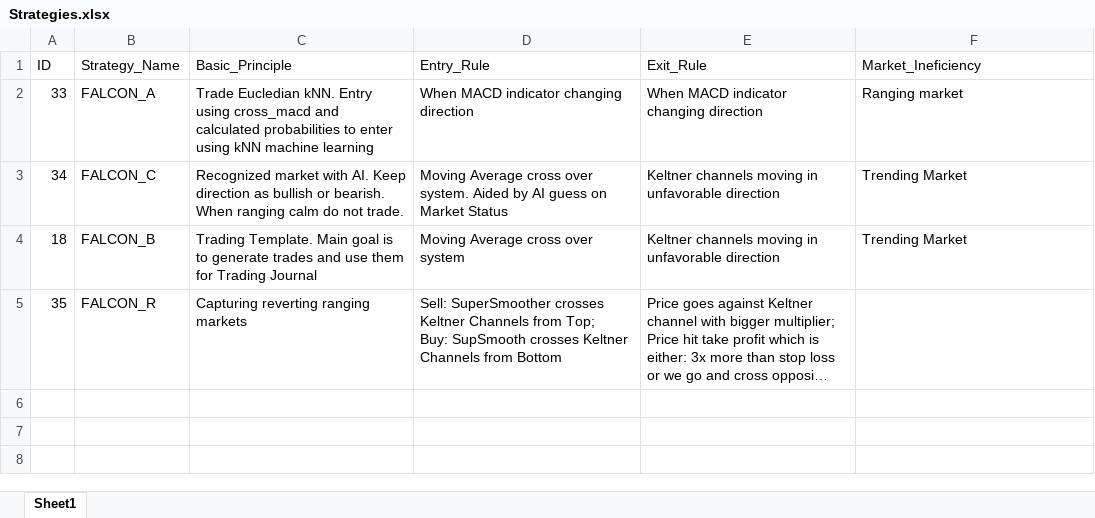
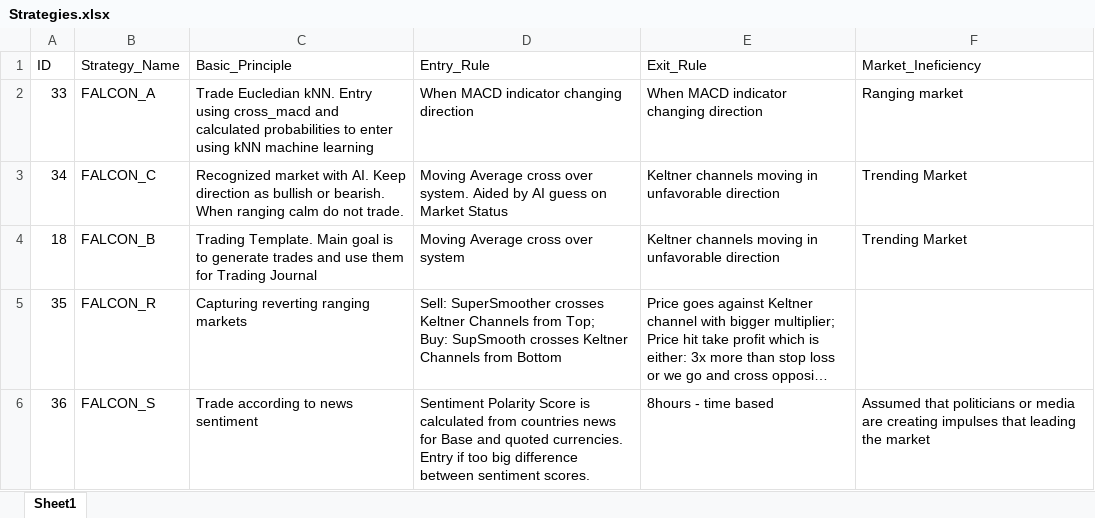
Before and after one commit to vzhomeexperiments/R_trademonitor, an Excel workbook: Strategies.xlsx, sheet Sheet1, drawn as a sheet; long unchanged cells end in …; values as stored, in another font and other column widths than the file's, no borders; the diff names each change by its address in the sheet, - before the commit and + after, or states it on an @@ line.

Commit message:
updated with new strategy

```diff
--- a/Strategies.xlsx (sheet Sheet1)
+++ b/Strategies.xlsx (sheet Sheet1)
+row 6: 36 | FALCON_S | Trade according to news sentiment | Sentiment Polarity Score is calculated from countries news for Base and quoted currencies. Entry if too big difference between sentiment scores. | 8hours - time based | Assumed that politicians or media are creating impulses that leading the market
```
